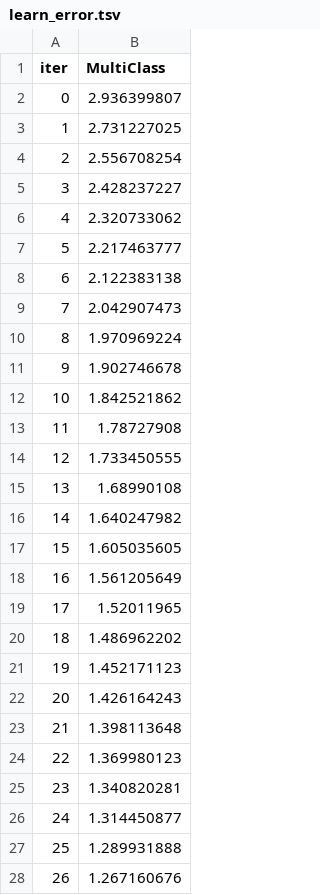
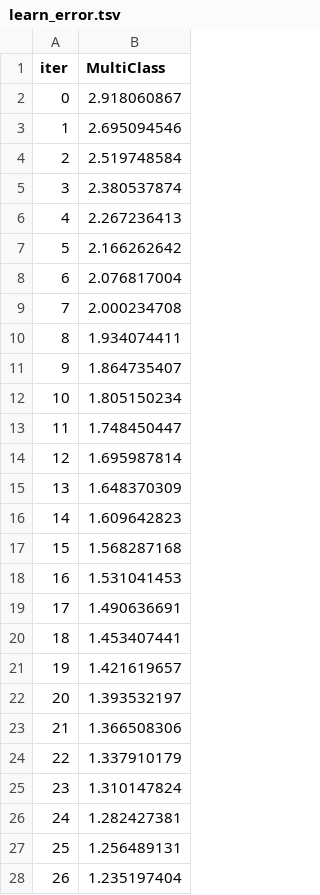
Before and after one commit to fukinii/ml, a TSV file: sem_2/project/catboost_info/learn_error.tsv, drawn as a sheet; only a part is shown; the diff covers the shown part only.

```diff
--- a/sem_2/project/catboost_info/learn_error.tsv
+++ b/sem_2/project/catboost_info/learn_error.tsv
@@ -1,28 +1,28 @@
 iter	MultiClass
-0	2.936399807
-1	2.731227025
-2	2.556708254
-3	2.428237227
-4	2.320733062
-5	2.217463777
-6	2.122383138
-7	2.042907473
-8	1.970969224
-9	1.902746678
-10	1.842521862
-11	1.78727908
-12	1.733450555
-13	1.68990108
-14	1.640247982
-15	1.605035605
-16	1.561205649
-17	1.52011965
-18	1.486962202
-19	1.452171123
-20	1.426164243
-21	1.398113648
-22	1.369980123
-23	1.340820281
-24	1.314450877
-25	1.289931888
-26	1.267160676
+0	2.918060867
+1	2.695094546
+2	2.519748584
+3	2.380537874
+4	2.267236413
+5	2.166262642
+6	2.076817004
+7	2.000234708
+8	1.934074411
+9	1.864735407
+10	1.805150234
+11	1.748450447
+12	1.695987814
+13	1.648370309
+14	1.609642823
+15	1.568287168
+16	1.531041453
+17	1.490636691
+18	1.453407441
+19	1.421619657
+20	1.393532197
+21	1.366508306
+22	1.337910179
+23	1.310147824
+24	1.282427381
+25	1.256489131
+26	1.235197404
```
Also changed, not shown: 13 removed rows and 31 edited cells elsewhere in this file, sem_2/project/catboost_info/test_error.tsv, sem_2/project/catboost_info/time_left.tsv, 19 other files.
